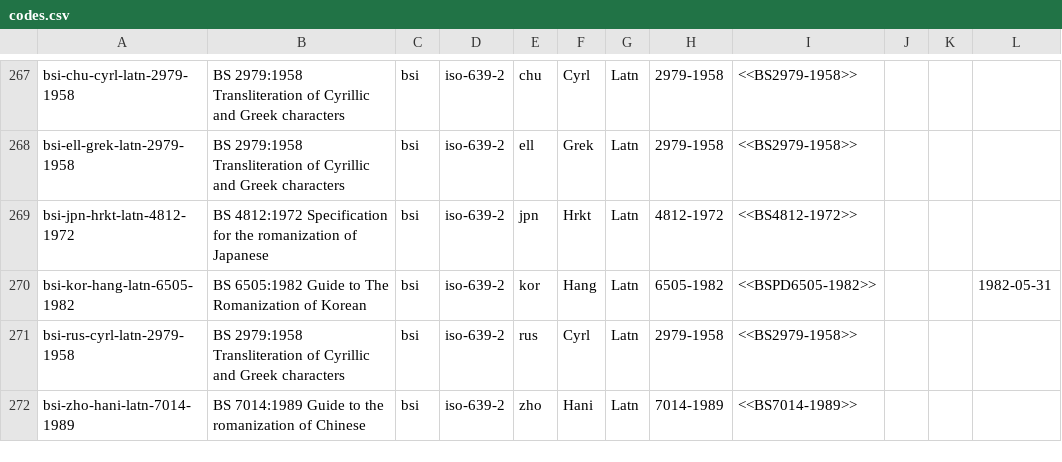
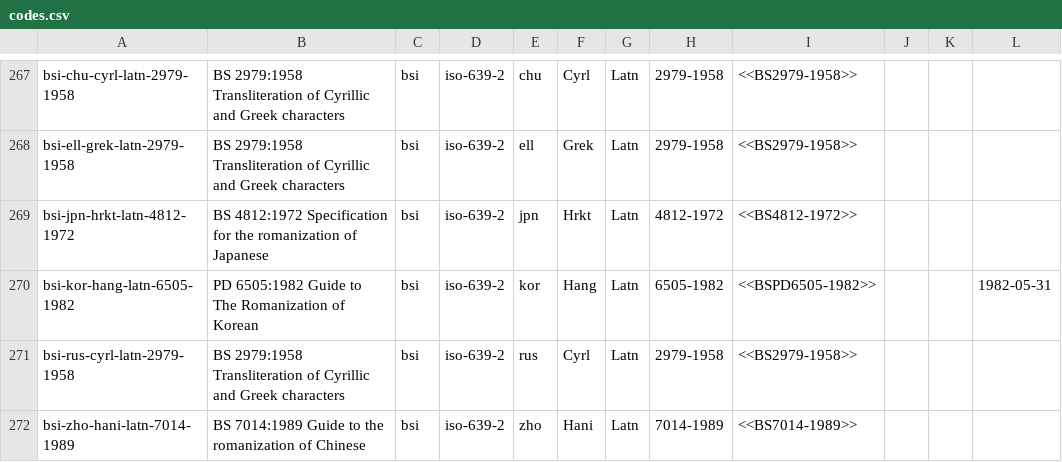
Before and after one commit to CalConnect/csd-transcription-systems, a CSV file: sources/data/codes.csv, drawn as a sheet; only a part is shown, gaps mark what is left out.

Commit message:
Fix code for PD 6505:1982

```diff
--- a/sources/data/codes.csv
+++ b/sources/data/codes.csv
@@ -269,3 +269,3 @@ bsi-ell-grek-latn-2979-1958,BS 2979:1958 Transliteration of Cyrillic and Greek c
 bsi-jpn-hrkt-latn-4812-1972,BS 4812:1972 Specification for the romanization of Japanese,bsi,iso-639-2,jpn,Hrkt,Latn,4812-1972,<<BS4812-1972>>,,,
-bsi-kor-hang-latn-6505-1982,BS 6505:1982 Guide to The Romanization of Korean,bsi,iso-639-2,kor,Hang,Latn,6505-1982,<<BSPD6505-1982>>,,,1982-05-31
+bsi-kor-hang-latn-6505-1982,PD 6505:1982 Guide to The Romanization of Korean,bsi,iso-639-2,kor,Hang,Latn,6505-1982,<<BSPD6505-1982>>,,,1982-05-31
 bsi-rus-cyrl-latn-2979-1958,BS 2979:1958 Transliteration of Cyrillic and Greek characters,bsi,iso-639-2,rus,Cyrl,Latn,2979-1958,<<BS2979-1958>>,,,
```
